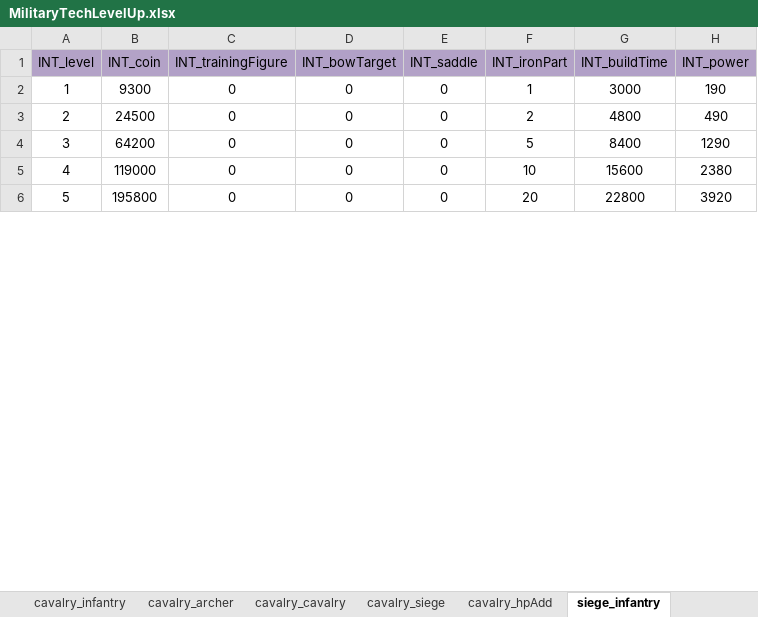
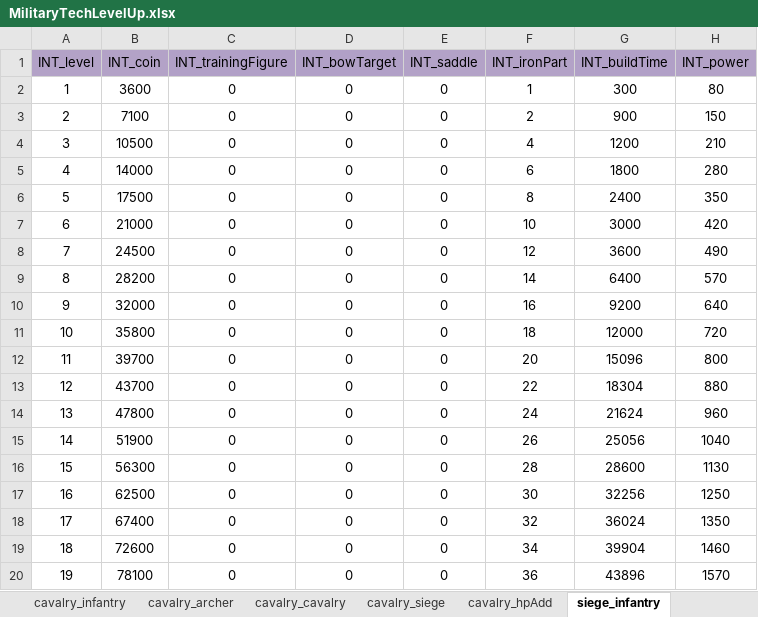
Before and after one commit to ModunZhang/kod_docs, an Excel workbook: datas/shared/MilitaryTechLevelUp.xlsx, sheet siege_infantry, drawn as a sheet; only a part is shown; values as stored, in another font and other column widths than the file's, no borders; removed rows and columns are numbered as before the commit, all else as after; the diff covers the shown part only; the diff names each change by its address in the sheet, - before the commit and + after, or states it on an @@ line.

```diff
--- a/datas/shared/MilitaryTechLevelUp.xlsx (sheet siege_infantry)
+++ b/datas/shared/MilitaryTechLevelUp.xlsx (sheet siege_infantry)
-B2 (INT_coin): 9300
+B2 (INT_coin): 3600
-G2 (INT_buildTime): 3000
+G2 (INT_buildTime): 300
-H2 (INT_power): 190
+H2 (INT_power): 80
+row 3: 2 | 7100 | 0 | 0 | 0 | 2 | 900 | 150
+row 4: 3 | 10500 | 0 | 0 | 0 | 4 | 1200 | 210
+row 5: 4 | 14000 | 0 | 0 | 0 | 6 | 1800 | 280
+row 6: 5 | 17500 | 0 | 0 | 0 | 8 | 2400 | 350
+row 7: 6 | 21000 | 0 | 0 | 0 | 10 | 3000 | 420
@@ column A (INT_level) renumbered between rows 8 and 61 @@
-F8 (INT_ironPart): 2
+F8 (INT_ironPart): 12
-G8 (INT_buildTime): 4800
+G8 (INT_buildTime): 3600
-row 4: 3 | 64200 | 0 | 0 | 0 | 5 | 8400 | 1290
-row 5: 4 | 119000 | 0 | 0 | 0 | 10 | 15600 | 2380
+row 9: 8 | 28200 | 0 | 0 | 0 | 14 | 6400 | 570
+row 10: 9 | 32000 | 0 | 0 | 0 | 16 | 9200 | 640
+row 11: 10 | 35800 | 0 | 0 | 0 | 18 | 12000 | 720
-B12 (INT_coin): 195800
+B12 (INT_coin): 39700
-G12 (INT_buildTime): 22800
+G12 (INT_buildTime): 15096
-H12 (INT_power): 3920
+H12 (INT_power): 800
+row 13: 12 | 43700 | 0 | 0 | 0 | 22 | 18304 | 880
+row 14: 13 | 47800 | 0 | 0 | 0 | 24 | 21624 | 960
+row 15: 14 | 51900 | 0 | 0 | 0 | 26 | 25056 | 1040
+row 16: 15 | 56300 | 0 | 0 | 0 | 28 | 28600 | 1130
+row 17: 16 | 62500 | 0 | 0 | 0 | 30 | 32256 | 1250
+row 18: 17 | 67400 | 0 | 0 | 0 | 32 | 36024 | 1350
+row 19: 18 | 72600 | 0 | 0 | 0 | 34 | 39904 | 1460
+row 20: 19 | 78100 | 0 | 0 | 0 | 36 | 43896 | 1570
```
Also changed, not shown: 36 added rows, 5 removed rows and 15 edited cells elsewhere in this sheet, sheet siege_archer, sheet siege_cavalry, sheet siege_siege, sheet siege_hpAdd, sheet infantry_infantry, sheet infantry_archer, 13 more sheets, datas/shared/BuildingLevelUp.xlsx, datas/shared/GrowUpTasks.xlsx, 8 other files.
